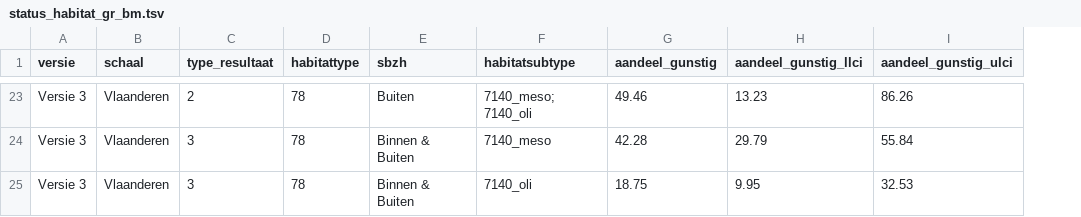
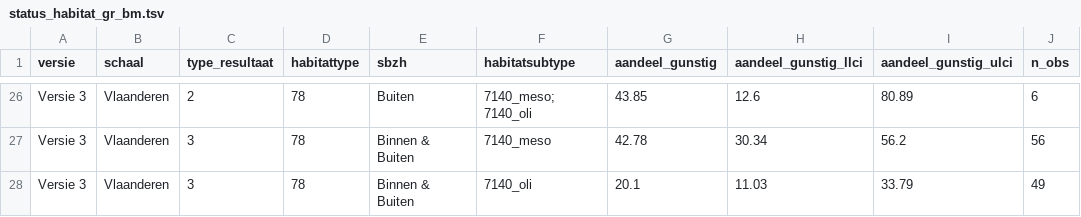
Before and after one commit to inbo/n2khab-mhq-data, a TSV file: processed/lsvi_mhq/grassland_marsh/result/status_habitat_gr_bm.tsv, drawn as a sheet; only a part is shown, gaps mark what is left out; addresses are those after the commit; the diff covers the shown part only; the diff names each change by its address in the sheet, - before the commit and + after, or states it on an @@ line.

```diff
--- a/processed/lsvi_mhq/grassland_marsh/result/status_habitat_gr_bm.tsv
+++ b/processed/lsvi_mhq/grassland_marsh/result/status_habitat_gr_bm.tsv
+column J (n_obs), rows 26-28: 6 | 56 | 49
-G26 (aandeel_gunstig): 49.46
+G26 (aandeel_gunstig): 43.85
-H26 (aandeel_gunstig_llci): 13.23
+H26 (aandeel_gunstig_llci): 12.6
-I26 (aandeel_gunstig_ulci): 86.26
+I26 (aandeel_gunstig_ulci): 80.89
-G27 (aandeel_gunstig): 42.28
+G27 (aandeel_gunstig): 42.78
-H27 (aandeel_gunstig_llci): 29.79
+H27 (aandeel_gunstig_llci): 30.34
-I27 (aandeel_gunstig_ulci): 55.84
+I27 (aandeel_gunstig_ulci): 56.2
-G28 (aandeel_gunstig): 18.75
+G28 (aandeel_gunstig): 20.1
-H28 (aandeel_gunstig_llci): 9.95
+H28 (aandeel_gunstig_llci): 11.03
-I28 (aandeel_gunstig_ulci): 32.53
+I28 (aandeel_gunstig_ulci): 33.79
```
Also changed, not shown: 3 added rows and 56 edited cells elsewhere in this file, processed/lsvi_mhq/grassland_marsh/result/status_indicatoren_gr_bm.tsv, processed/lsvi_mhq/grassland_marsh/result/trend_habitat_gr_bm.tsv, 19 other files.
